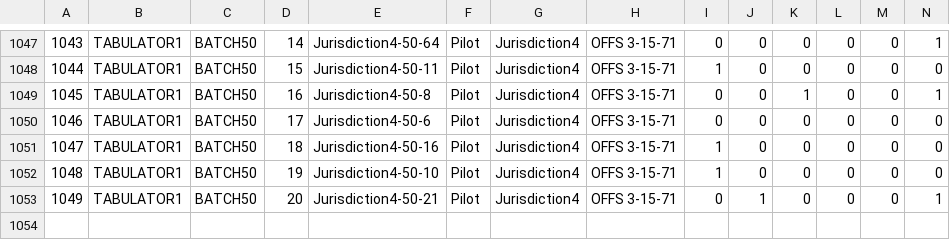
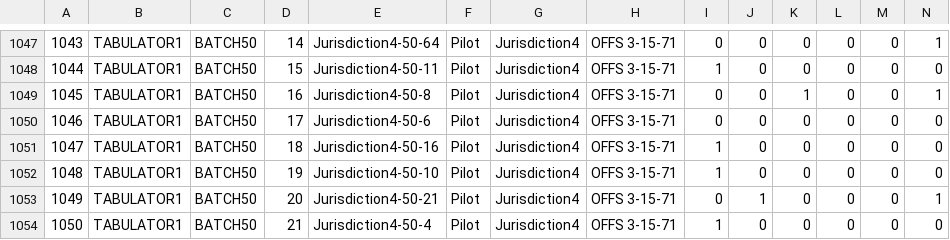
Before and after one commit to benjaminfuller/arlo, a CSV file: uconn_test/ScaleTest/Arlo_CVR_Jurisdiction4.csv, drawn as a sheet; only a part is shown, gaps mark what is left out; rows hold the shown columns only; the diff names each change by its address in the sheet, - before the commit and + after, or states it on an @@ line.

```diff
--- a/uconn_test/ScaleTest/Arlo_CVR_Jurisdiction4.csv
+++ b/uconn_test/ScaleTest/Arlo_CVR_Jurisdiction4.csv
+row 1054: 1050 | TABULATOR1 | BATCH50 | 21 | Jurisdiction4-50-4 | Pilot | Jurisdiction4 | OFFS 3-15-71 | 1 | 0 | 0 | 0 | 0 | 0
```
Also changed, not shown: uconn_test/ScaleTest/Arlo_Ballot_Manifest_Jurisdiction5.csv, uconn_test/ScaleTest/Arlo_CVR_Jurisdiction1.csv, 3 other files.
